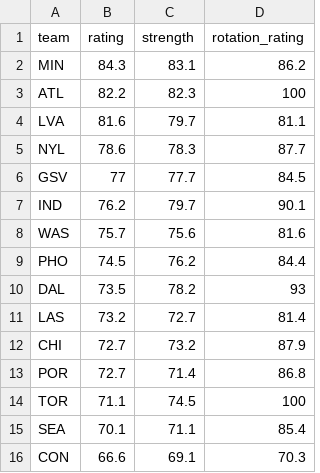
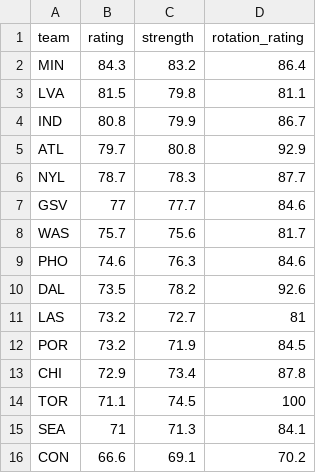
Before and after one commit to joshmartinecon/wnba-ratings, a CSV file: WNBA_Team_Ratings.csv, drawn as a sheet.

```diff
--- a/WNBA_Team_Ratings.csv
+++ b/WNBA_Team_Ratings.csv
@@ -1,16 +1,16 @@
 "team","rating","strength","rotation_rating"
-"MIN",84.3,83.1,86.2
-"ATL",82.2,82.3,100
-"LVA",81.6,79.7,81.1
-"NYL",78.6,78.3,87.7
-"GSV",77,77.7,84.5
-"IND",76.2,79.7,90.1
-"WAS",75.7,75.6,81.6
-"PHO",74.5,76.2,84.4
-"DAL",73.5,78.2,93
-"LAS",73.2,72.7,81.4
-"CHI",72.7,73.2,87.9
-"POR",72.7,71.4,86.8
+"MIN",84.3,83.2,86.4
+"LVA",81.5,79.8,81.1
+"IND",80.8,79.9,86.7
+"ATL",79.7,80.8,92.9
+"NYL",78.7,78.3,87.7
+"GSV",77,77.7,84.6
+"WAS",75.7,75.6,81.7
+"PHO",74.6,76.3,84.6
+"DAL",73.5,78.2,92.6
+"LAS",73.2,72.7,81
+"POR",73.2,71.9,84.5
+"CHI",72.9,73.4,87.8
 "TOR",71.1,74.5,100
-"SEA",70.1,71.1,85.4
-"CON",66.6,69.1,70.3
+"SEA",71,71.3,84.1
+"CON",66.6,69.1,70.2
```
Also changed, not shown: WNBA_Ratings_and_Rotations.csv, game scores.csv, 3 other files.
